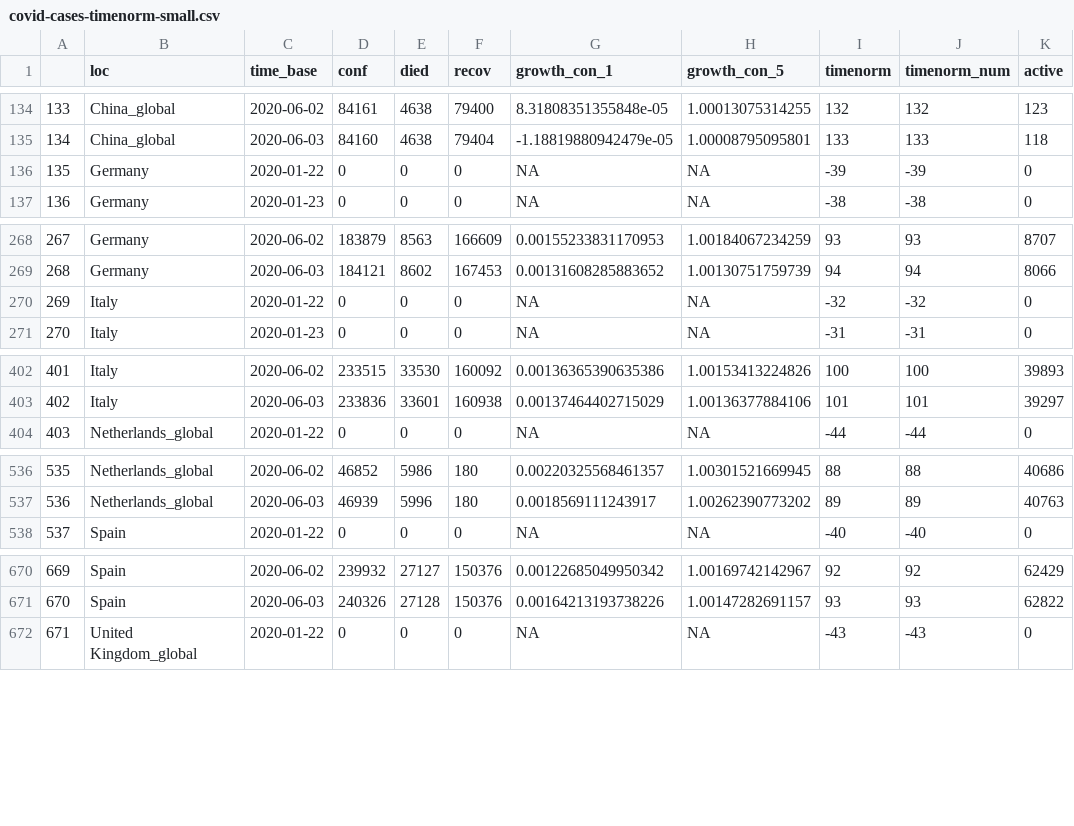
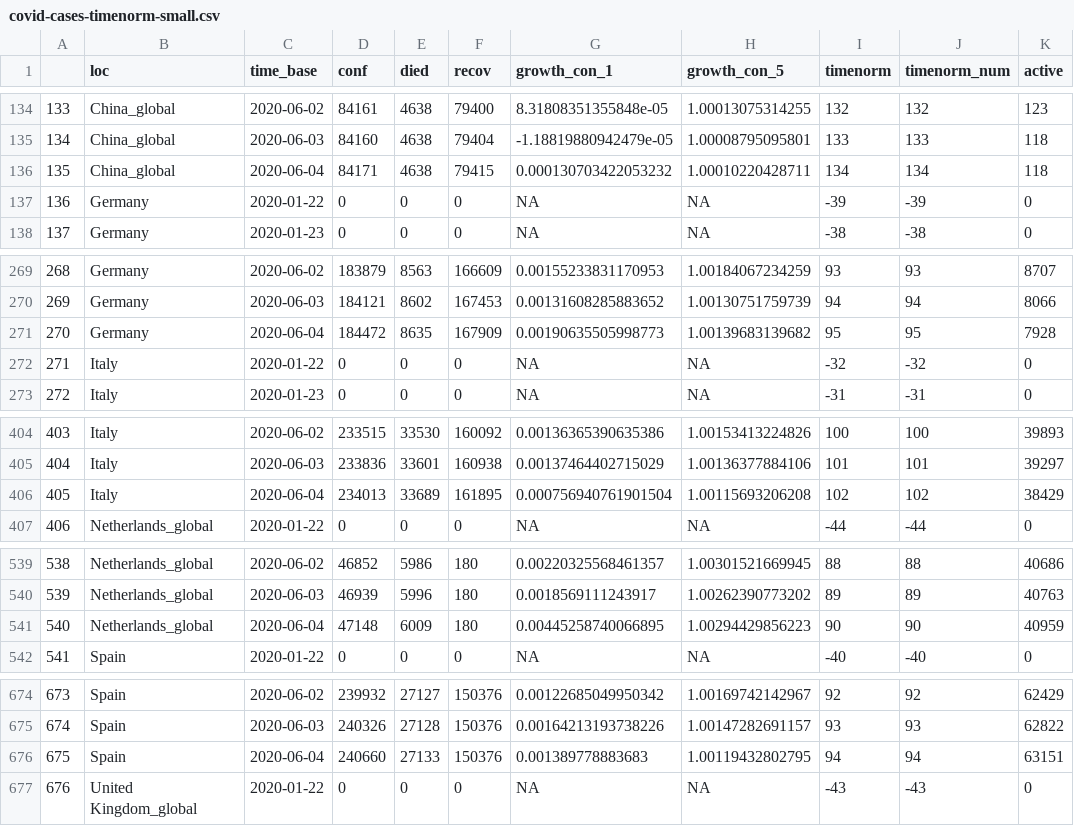
Before and after one commit to almenal/covid-r-plots, a CSV file: csv-data/covid-cases-timenorm-small.csv, drawn as a sheet; only a part is shown, gaps mark what is left out; addresses are those after the commit; the diff covers the shown part only; the diff names each change by its address in the sheet, - before the commit and + after, or states it on an @@ line.

```diff
--- a/csv-data/covid-cases-timenorm-small.csv
+++ b/csv-data/covid-cases-timenorm-small.csv
+row 136: 135 | China_global | 2020-06-04 | 84171 | 4638 | 79415 | 0.000130703422053232 | 1.00010220428711 | 134 | 134 | 118
@@ column A renumbered between rows 137 and 810 @@
+row 271: 270 | Germany | 2020-06-04 | 184472 | 8635 | 167909 | 0.00190635505998773 | 1.00139683139682 | 95 | 95 | 7928
+row 406: 405 | Italy | 2020-06-04 | 234013 | 33689 | 161895 | 0.000756940761901504 | 1.00115693206208 | 102 | 102 | 38429
+row 541: 540 | Netherlands_global | 2020-06-04 | 47148 | 6009 | 180 | 0.00445258740066895 | 1.00294429856223 | 90 | 90 | 40959
+row 676: 675 | Spain | 2020-06-04 | 240660 | 27133 | 150376 | 0.001389778883683 | 1.00119432802795 | 94 | 94 | 63151
```
Also changed, not shown: 1 added row elsewhere in this file, rawdata/time_series_covid19_confirmed_global.csv, rawdata/time_series_covid19_deaths_global.csv, 12 other files.
